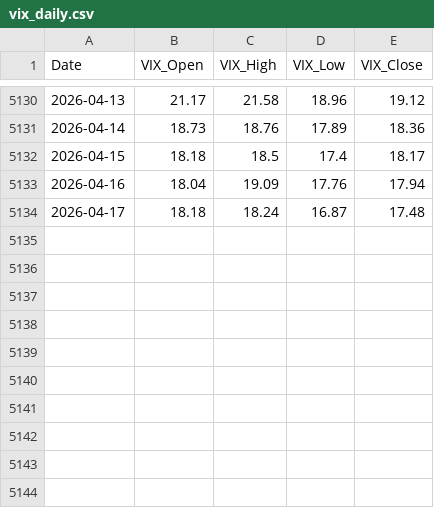
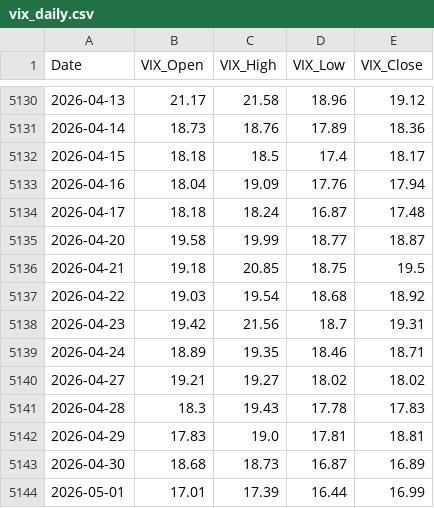
Before and after one commit to linhuang1313/gold-quant-research, a CSV file: data/external/vix_daily.csv, drawn as a sheet; only a part is shown, gaps mark what is left out; the diff names each change by its address in the sheet, - before the commit and + after, or states it on an @@ line.

```diff
--- a/data/external/vix_daily.csv
+++ b/data/external/vix_daily.csv
+row 5135: 2026-04-20 | 19.58 | 19.99 | 18.77 | 18.87
+row 5136: 2026-04-21 | 19.18 | 20.85 | 18.75 | 19.5
+row 5137: 2026-04-22 | 19.03 | 19.54 | 18.68 | 18.92
+row 5138: 2026-04-23 | 19.42 | 21.56 | 18.7 | 19.31
+row 5139: 2026-04-24 | 18.89 | 19.35 | 18.46 | 18.71
+row 5140: 2026-04-27 | 19.21 | 19.27 | 18.02 | 18.02
+row 5141: 2026-04-28 | 18.3 | 19.43 | 17.78 | 17.83
+row 5142: 2026-04-29 | 17.83 | 19.0 | 17.81 | 18.81
+row 5143: 2026-04-30 | 18.68 | 18.73 | 16.87 | 16.89
+row 5144: 2026-05-01 | 17.01 | 17.39 | 16.44 | 16.99
```
Also changed, not shown: data/external/cot_gold_weekly.csv, data/external/gld_daily.csv, 44 other files.
